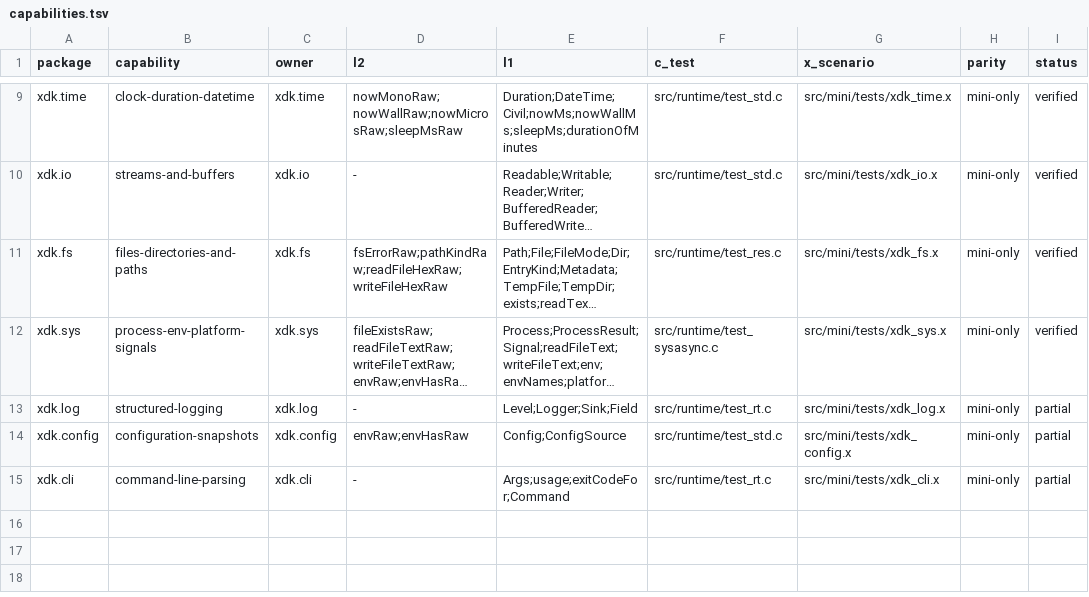
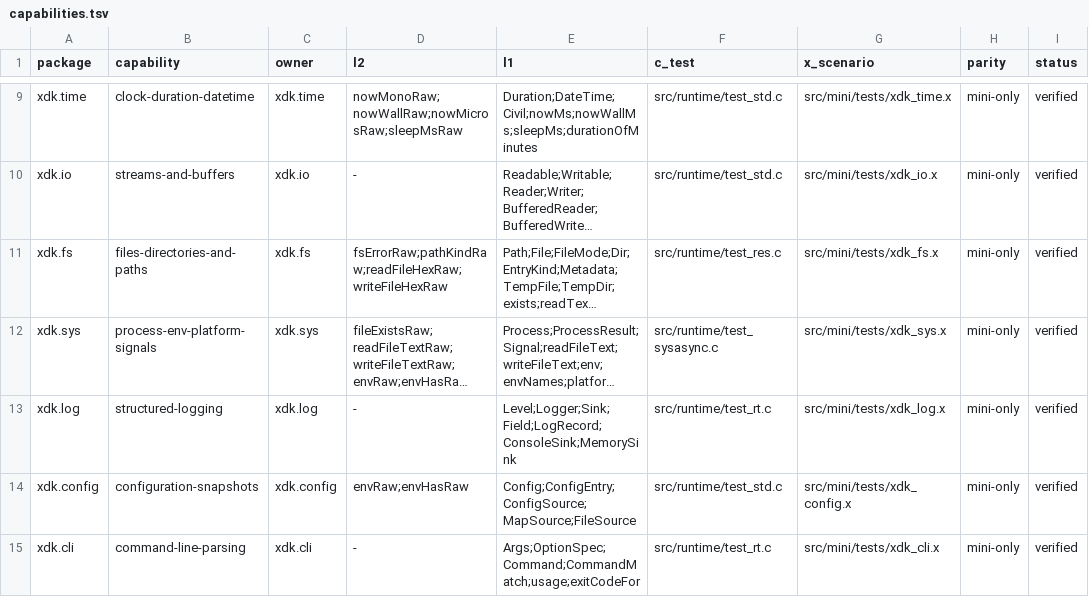
Before and after one commit to xnull-clang/xnull, a TSV file: src/ffi/capabilities.tsv, drawn as a sheet; only a part is shown, gaps mark what is left out; long unchanged cells end in …; the diff names each change by its address in the sheet, - before the commit and + after, or states it on an @@ line.

```diff
--- a/src/ffi/capabilities.tsv
+++ b/src/ffi/capabilities.tsv
-E13 (l1): Level;Logger;Sink;Field
+E13 (l1): Level;Logger;Sink;Field;LogRecord;ConsoleSink;MemorySink
-I13:I15 (status): partial
+I13:I15 (status): verified
-E14 (l1): Config;ConfigSource
+E14 (l1): Config;ConfigEntry;ConfigSource;MapSource;FileSource
-E15 (l1): Args;usage;exitCodeFor;Command
+E15 (l1): Args;OptionSpec;Command;CommandMatch;usage;exitCodeFor
```
Also changed, not shown: xdk/ffi/capabilities.tsv, 20 other files.
